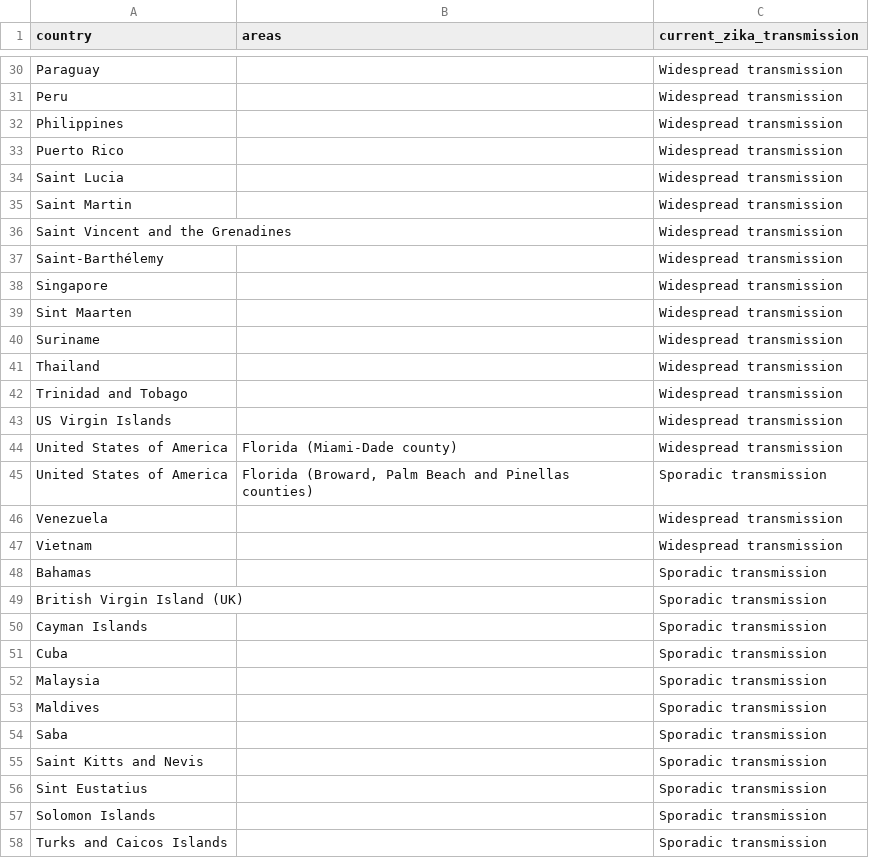
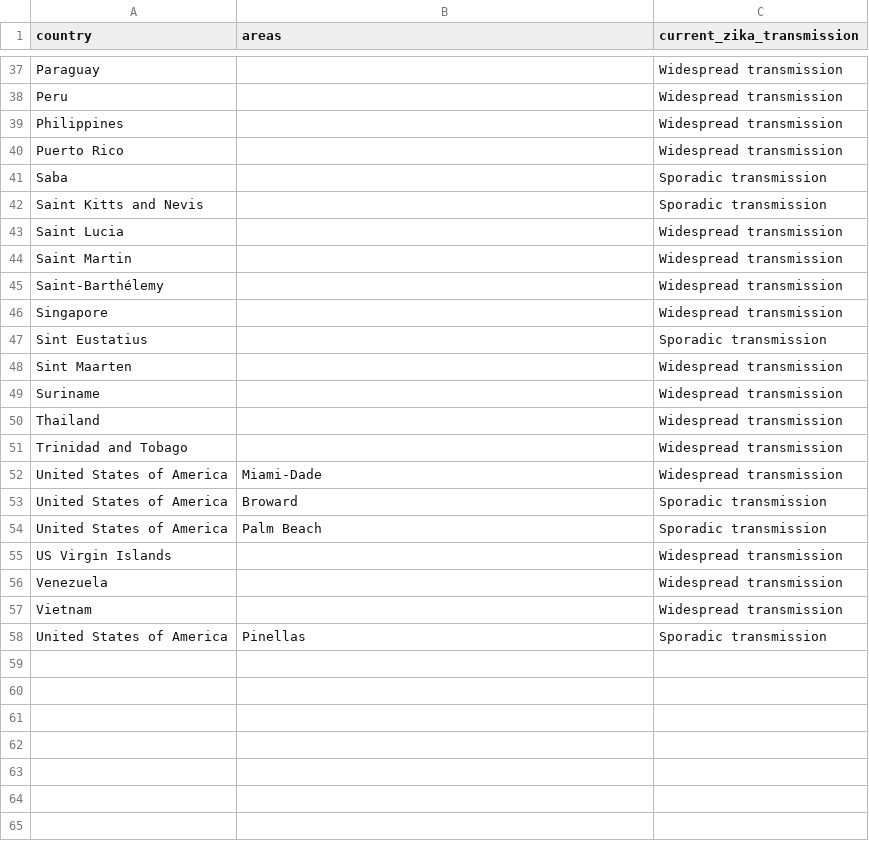
Before and after one commit to BuzzFeedNews/zika-data, a CSV file: data/parsed/ecdc/ecdc-local-transmission-countries.csv, drawn as a sheet; only a part is shown, gaps mark what is left out; removed rows and columns are numbered as before the commit, all else as after; the diff covers the shown part only; the diff names each change by its address in the sheet, - before the commit and + after, or states it on an @@ line.

Commit message:
Update ECDC state case counts

```diff
--- a/data/parsed/ecdc/ecdc-local-transmission-countries.csv
+++ b/data/parsed/ecdc/ecdc-local-transmission-countries.csv
@@ row 54 moved to row 41: Saba @@
@@ row 55 moved to row 42: Saint Kitts and Nevis @@
-row 36: Saint Vincent and the Grenadines |  | Widespread transmission
@@ row 56 moved to row 47: Sint Eustatius @@
+row 52: United States of America | Miami-Dade | Widespread transmission
+row 53: United States of America | Broward | Sporadic transmission
+row 54: United States of America | Palm Beach | Sporadic transmission
-row 44: United States of America | Florida (Miami-Dade county) | Widespread transmission
-row 45: United States of America | Florida (Broward, Palm Beach and Pinellas counties) | Sporadic transmission
-row 48: Bahamas |  | Sporadic transmission
-row 49: British Virgin Island (UK) |  | Sporadic transmission
@@ row 50 moved to row 13: Cayman Islands @@
@@ row 51 moved to row 16: Cuba @@
@@ row 52 moved to row 30: Malaysia @@
@@ row 53 moved to row 31: Maldives @@
-row 57: Solomon Islands |  | Sporadic transmission
-row 58: Turks and Caicos Islands |  | Sporadic transmission
+row 58: United States of America | Pinellas | Sporadic transmission
```
Also changed, not shown: 3 added rows and 2 edited cells elsewhere in this file.
